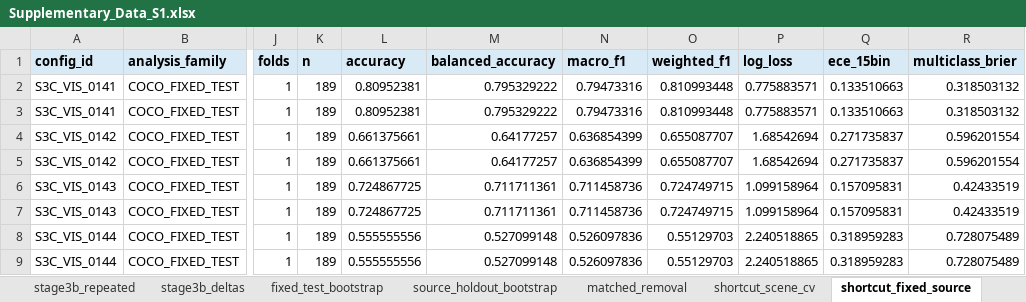
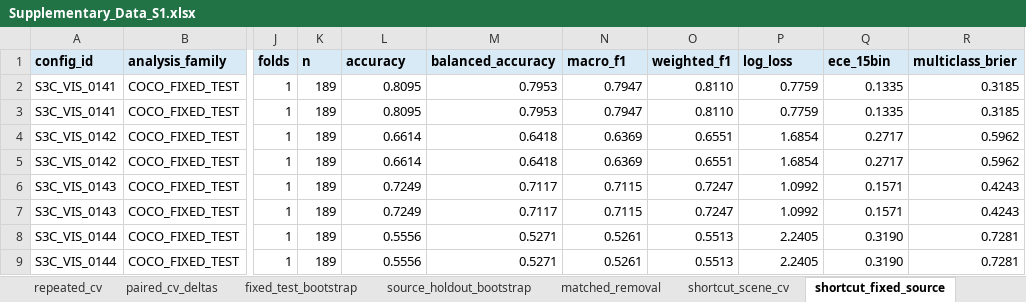
Before and after one commit to EJSAHN/cacao-image-lineage-benchmark, an Excel workbook: data/derived/Supplementary_Data_S1.xlsx, sheet shortcut_fixed_source, drawn as a sheet; only a part is shown, gaps mark what is left out; values as stored, in another font and other column widths than the file's, no borders; the diff covers the shown part only; the diff names each change by its address in the sheet, - before the commit and + after, or states it on an @@ line.

```diff
--- a/data/derived/Supplementary_Data_S1.xlsx (sheet shortcut_fixed_source)
+++ b/data/derived/Supplementary_Data_S1.xlsx (sheet shortcut_fixed_source)
-sheet tab: stage3b_repeated
+sheet tab: repeated_cv
-sheet tab: stage3b_deltas
+sheet tab: paired_cv_deltas
-L2:L3 (accuracy): 0.80952381
+L2:L3 (accuracy): 0.8095
-M2:M3 (balanced_accuracy): 0.795329222
+M2:M3 (balanced_accuracy): 0.7953
-N2:N3 (macro_f1): 0.79473316
+N2:N3 (macro_f1): 0.7947
-O2:O3 (weighted_f1): 0.810993448
+O2:O3 (weighted_f1): 0.8110
-P2:P3 (log_loss): 0.775883571
+P2:P3 (log_loss): 0.7759
-Q2:Q3 (ece_15bin): 0.133510663
+Q2:Q3 (ece_15bin): 0.1335
-R2:R3 (multiclass_brier): 0.318503132
+R2:R3 (multiclass_brier): 0.3185
-L4:L5 (accuracy): 0.661375661
+L4:L5 (accuracy): 0.6614
-M4:M5 (balanced_accuracy): 0.64177257
+M4:M5 (balanced_accuracy): 0.6418
-N4:N5 (macro_f1): 0.636854399
+N4:N5 (macro_f1): 0.6369
-O4:O5 (weighted_f1): 0.655087707
+O4:O5 (weighted_f1): 0.6551
-P4:P5 (log_loss): 1.68542694
+P4:P5 (log_loss): 1.6854
-Q4:Q5 (ece_15bin): 0.271735837
+Q4:Q5 (ece_15bin): 0.2717
-R4:R5 (multiclass_brier): 0.596201554
+R4:R5 (multiclass_brier): 0.5962
-L6:L7 (accuracy): 0.724867725
+L6:L7 (accuracy): 0.7249
-M6:M7 (balanced_accuracy): 0.711711361
+M6:M7 (balanced_accuracy): 0.7117
-N6:N7 (macro_f1): 0.711458736
+N6:N7 (macro_f1): 0.7115
-O6:O7 (weighted_f1): 0.724749715
+O6:O7 (weighted_f1): 0.7247
-P6:P7 (log_loss): 1.099158964
+P6:P7 (log_loss): 1.0992
-Q6:Q7 (ece_15bin): 0.157095831
+Q6:Q7 (ece_15bin): 0.1571
-R6:R7 (multiclass_brier): 0.42433519
+R6:R7 (multiclass_brier): 0.4243
-L8:L9 (accuracy): 0.555555556
+L8:L9 (accuracy): 0.5556
-M8:M9 (balanced_accuracy): 0.527099148
+M8:M9 (balanced_accuracy): 0.5271
-N8:N9 (macro_f1): 0.526097836
+N8:N9 (macro_f1): 0.5261
-O8:O9 (weighted_f1): 0.55129703
+O8:O9 (weighted_f1): 0.5513
-P8:P9 (log_loss): 2.240518865
+P8:P9 (log_loss): 2.2405
-Q8:Q9 (ece_15bin): 0.318959283
+Q8:Q9 (ece_15bin): 0.3190
-R8:R9 (multiclass_brier): 0.728075489
+R8:R9 (multiclass_brier): 0.7281
```
Also changed, not shown: 336 edited cells elsewhere in this sheet, sheet repeated_cv, sheet paired_cv_deltas, sheet end_to_end_metrics, sheet shortcut_scene_cv, sheet matched_removal, sheet source_holdout_bootstrap, 10 more sheets, other sheet tabs.
